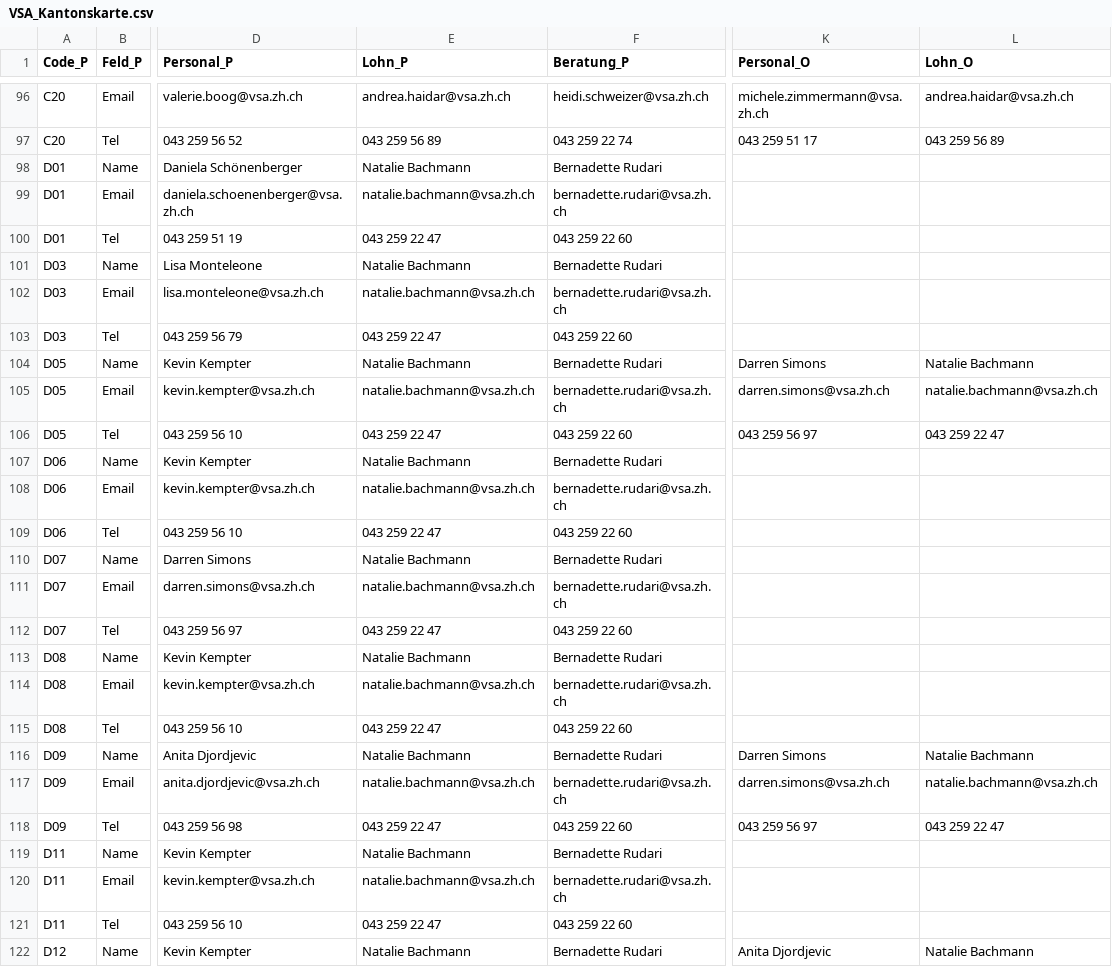
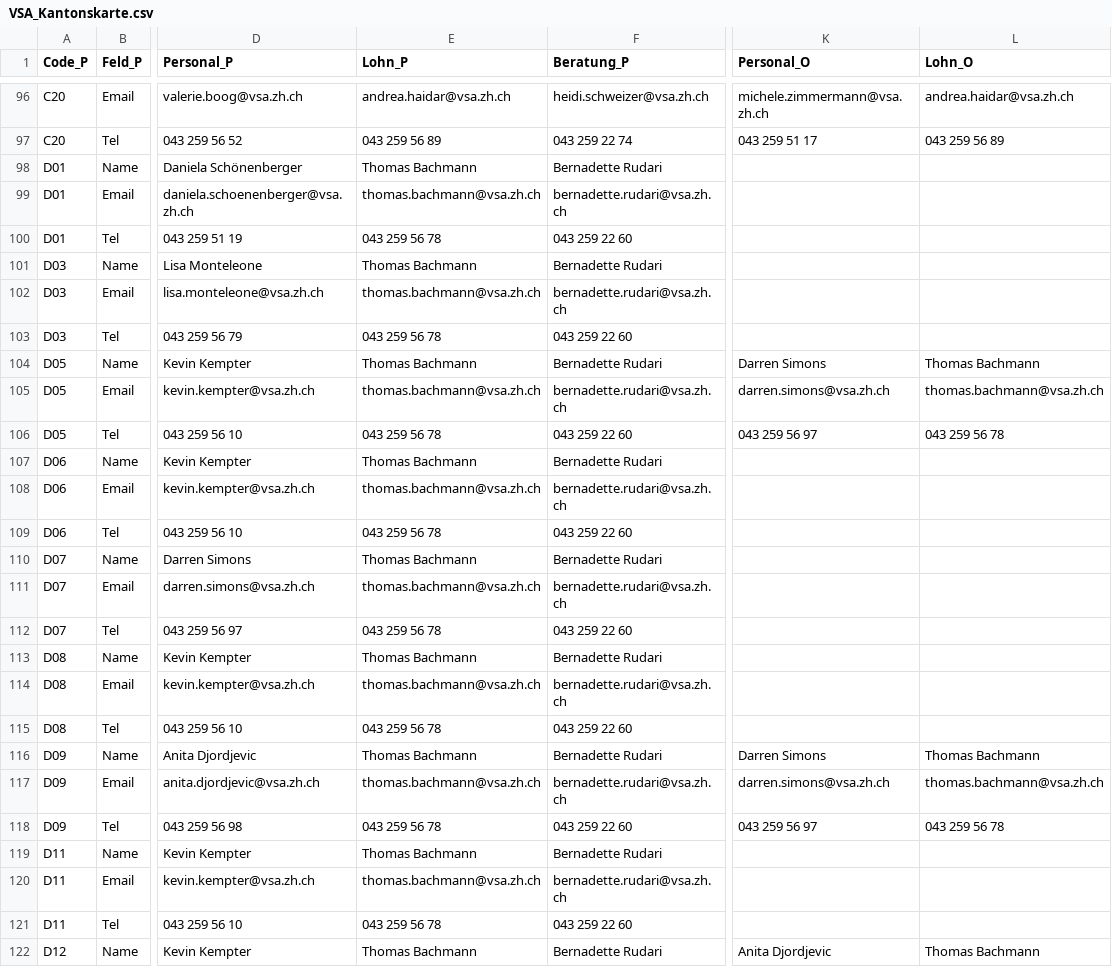
Before and after one commit to statistikZH/Visualisierung_VSAKarte, a CSV file: Data/VSA_Kantonskarte.csv, drawn as a sheet; only a part is shown, gaps mark what is left out; the diff covers the shown part only; the diff names each change by its address in the sheet, - before the commit and + after, or states it on an @@ line.

Commit message:
Update VSA_Kantonskarte.csv

```diff
--- a/Data/VSA_Kantonskarte.csv
+++ b/Data/VSA_Kantonskarte.csv
-E98 (Lohn_P): Natalie Bachmann
+E98 (Lohn_P): Thomas Bachmann
-E99 (Lohn_P): natalie.bachmann@vsa.zh.ch
+E99 (Lohn_P): thomas.bachmann@vsa.zh.ch
-E100 (Lohn_P): 043 259 22 47
+E100 (Lohn_P): 043 259 56 78
-E101 (Lohn_P): Natalie Bachmann
+E101 (Lohn_P): Thomas Bachmann
-E102 (Lohn_P): natalie.bachmann@vsa.zh.ch
+E102 (Lohn_P): thomas.bachmann@vsa.zh.ch
-E103 (Lohn_P): 043 259 22 47
+E103 (Lohn_P): 043 259 56 78
-E104 (Lohn_P): Natalie Bachmann
+E104 (Lohn_P): Thomas Bachmann
-L104 (Lohn_O): Natalie Bachmann
+L104 (Lohn_O): Thomas Bachmann
-E105 (Lohn_P): natalie.bachmann@vsa.zh.ch
+E105 (Lohn_P): thomas.bachmann@vsa.zh.ch
-L105 (Lohn_O): natalie.bachmann@vsa.zh.ch
+L105 (Lohn_O): thomas.bachmann@vsa.zh.ch
-E106 (Lohn_P): 043 259 22 47
+E106 (Lohn_P): 043 259 56 78
-L106 (Lohn_O): 043 259 22 47
+L106 (Lohn_O): 043 259 56 78
-E107 (Lohn_P): Natalie Bachmann
+E107 (Lohn_P): Thomas Bachmann
-E108 (Lohn_P): natalie.bachmann@vsa.zh.ch
+E108 (Lohn_P): thomas.bachmann@vsa.zh.ch
-E109 (Lohn_P): 043 259 22 47
+E109 (Lohn_P): 043 259 56 78
-E110 (Lohn_P): Natalie Bachmann
+E110 (Lohn_P): Thomas Bachmann
-E111 (Lohn_P): natalie.bachmann@vsa.zh.ch
+E111 (Lohn_P): thomas.bachmann@vsa.zh.ch
-E112 (Lohn_P): 043 259 22 47
+E112 (Lohn_P): 043 259 56 78
-E113 (Lohn_P): Natalie Bachmann
+E113 (Lohn_P): Thomas Bachmann
-E114 (Lohn_P): natalie.bachmann@vsa.zh.ch
+E114 (Lohn_P): thomas.bachmann@vsa.zh.ch
-E115 (Lohn_P): 043 259 22 47
+E115 (Lohn_P): 043 259 56 78
-E116 (Lohn_P): Natalie Bachmann
+E116 (Lohn_P): Thomas Bachmann
-L116 (Lohn_O): Natalie Bachmann
+L116 (Lohn_O): Thomas Bachmann
-E117 (Lohn_P): natalie.bachmann@vsa.zh.ch
+E117 (Lohn_P): thomas.bachmann@vsa.zh.ch
-L117 (Lohn_O): natalie.bachmann@vsa.zh.ch
+L117 (Lohn_O): thomas.bachmann@vsa.zh.ch
-E118 (Lohn_P): 043 259 22 47
+E118 (Lohn_P): 043 259 56 78
-L118 (Lohn_O): 043 259 22 47
+L118 (Lohn_O): 043 259 56 78
-E119 (Lohn_P): Natalie Bachmann
+E119 (Lohn_P): Thomas Bachmann
-E120 (Lohn_P): natalie.bachmann@vsa.zh.ch
+E120 (Lohn_P): thomas.bachmann@vsa.zh.ch
-E121 (Lohn_P): 043 259 22 47
+E121 (Lohn_P): 043 259 56 78
-E122 (Lohn_P): Natalie Bachmann
+E122 (Lohn_P): Thomas Bachmann
-L122 (Lohn_O): Natalie Bachmann
+L122 (Lohn_O): Thomas Bachmann
```
Also changed, not shown: 4 edited cells elsewhere in this file.
